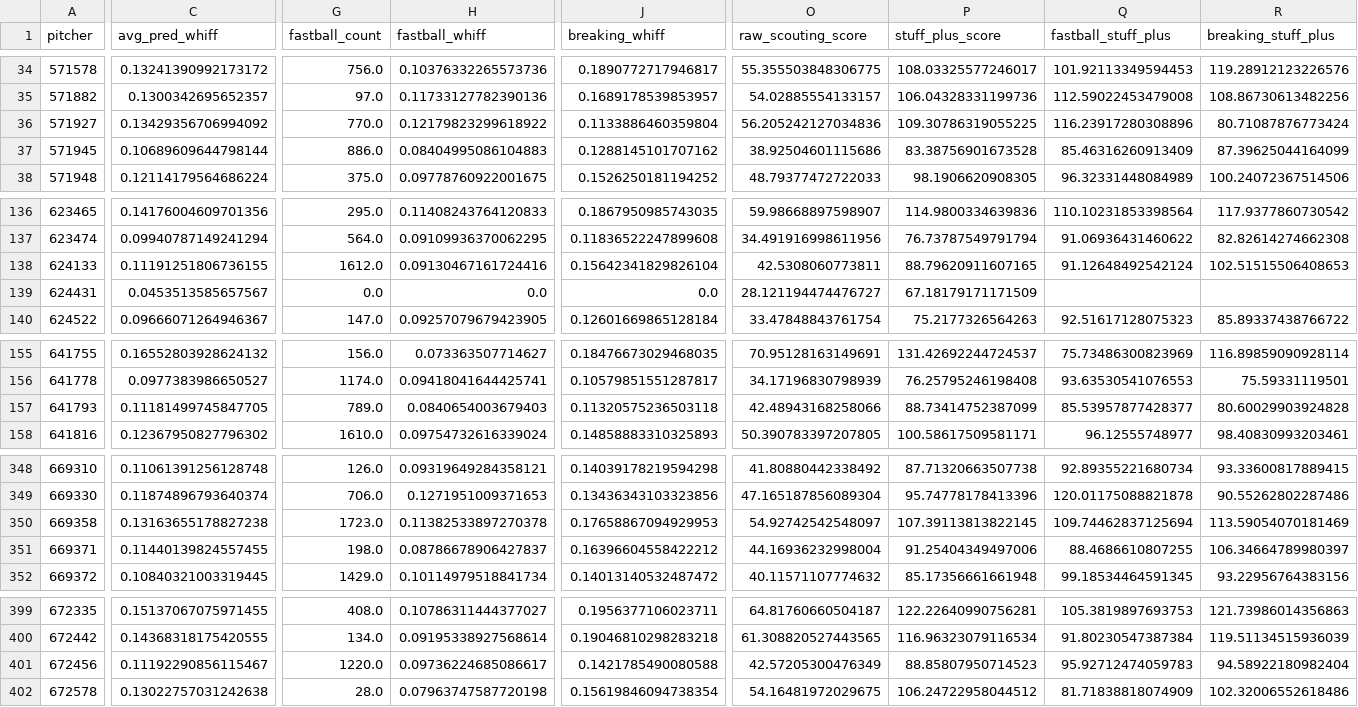
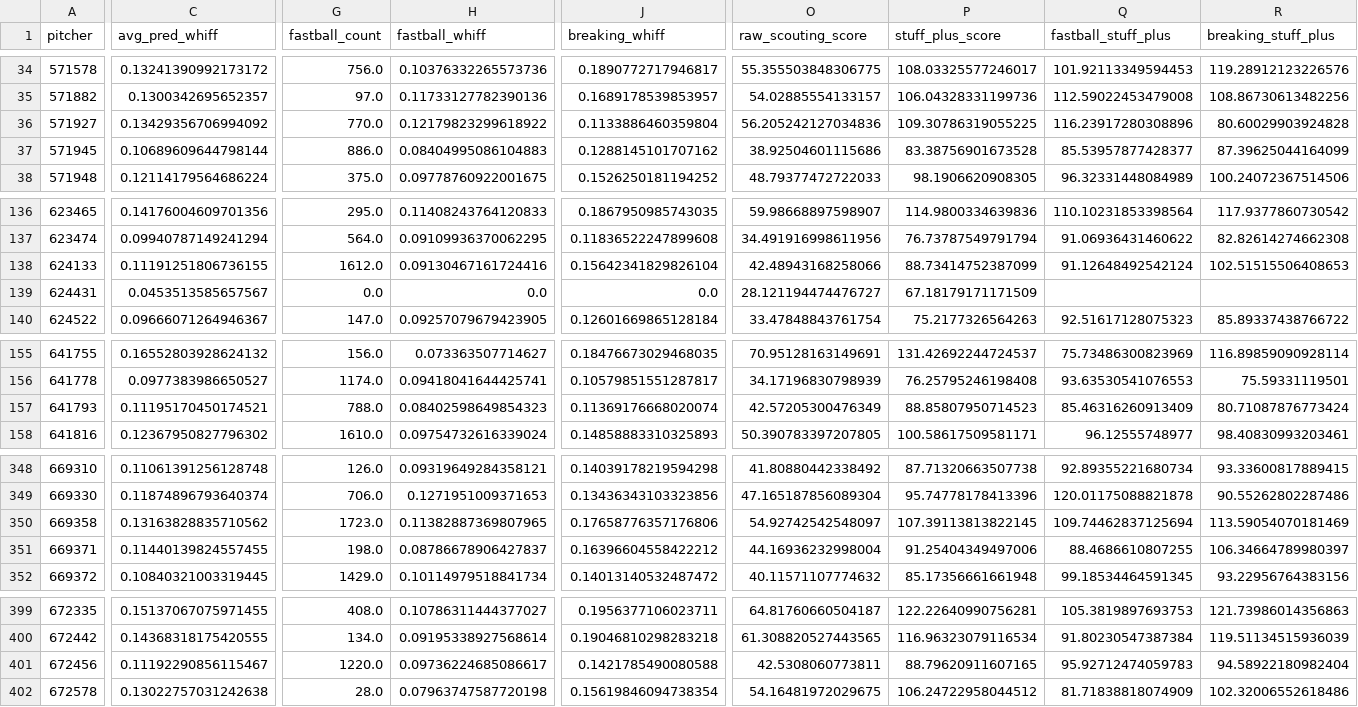
Before and after one commit to jackmueller53-sys/baseball-hub, a CSV file: data/stuffplus-custom.csv, drawn as a sheet; only a part is shown, gaps mark what is left out; the diff covers the shown part only; the diff names each change by its address in the sheet, - before the commit and + after, or states it on an @@ line.

```diff
--- a/data/stuffplus-custom.csv
+++ b/data/stuffplus-custom.csv
-R36 (breaking_stuff_plus): 80.71087876773424
+R36 (breaking_stuff_plus): 80.60029903924828
-Q37 (fastball_stuff_plus): 85.46316260913409
+Q37 (fastball_stuff_plus): 85.53957877428377
-O138 (raw_scouting_score): 42.5308060773811
+O138 (raw_scouting_score): 42.48943168258066
-P138 (stuff_plus_score): 88.79620911607165
+P138 (stuff_plus_score): 88.73414752387099
-C157 (avg_pred_whiff): 0.11181499745847705
+C157 (avg_pred_whiff): 0.11195170450174521
-G157 (fastball_count): 789.0
+G157 (fastball_count): 788.0
-H157 (fastball_whiff): 0.0840654003679403
+H157 (fastball_whiff): 0.08402598649854323
-J157 (breaking_whiff): 0.11320575236503118
+J157 (breaking_whiff): 0.11369176668020074
-O157 (raw_scouting_score): 42.48943168258066
+O157 (raw_scouting_score): 42.57205300476349
-P157 (stuff_plus_score): 88.73414752387099
+P157 (stuff_plus_score): 88.85807950714523
-Q157 (fastball_stuff_plus): 85.53957877428377
+Q157 (fastball_stuff_plus): 85.46316260913409
-R157 (breaking_stuff_plus): 80.60029903924828
+R157 (breaking_stuff_plus): 80.71087876773424
-C350 (avg_pred_whiff): 0.13163655178827238
+C350 (avg_pred_whiff): 0.13163828835710562
-H350 (fastball_whiff): 0.11382533897270378
+H350 (fastball_whiff): 0.11382887369807965
-J350 (breaking_whiff): 0.17658867094929953
+J350 (breaking_whiff): 0.17658776357176806
-O401 (raw_scouting_score): 42.57205300476349
+O401 (raw_scouting_score): 42.5308060773811
-P401 (stuff_plus_score): 88.85807950714523
+P401 (stuff_plus_score): 88.79620911607165
```
Also changed, not shown: 1 edited cell elsewhere in this file, 12 other files.
